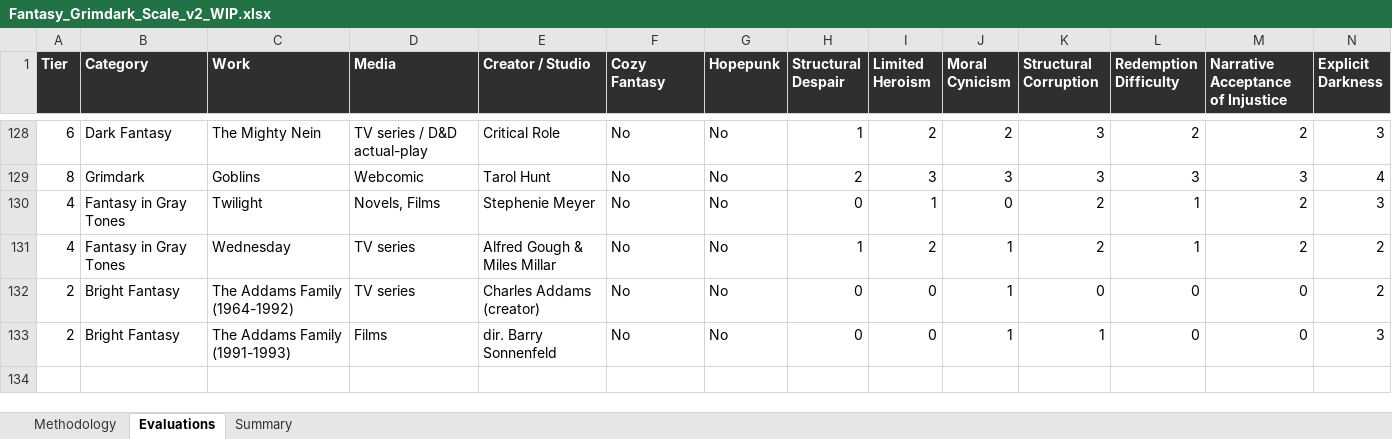
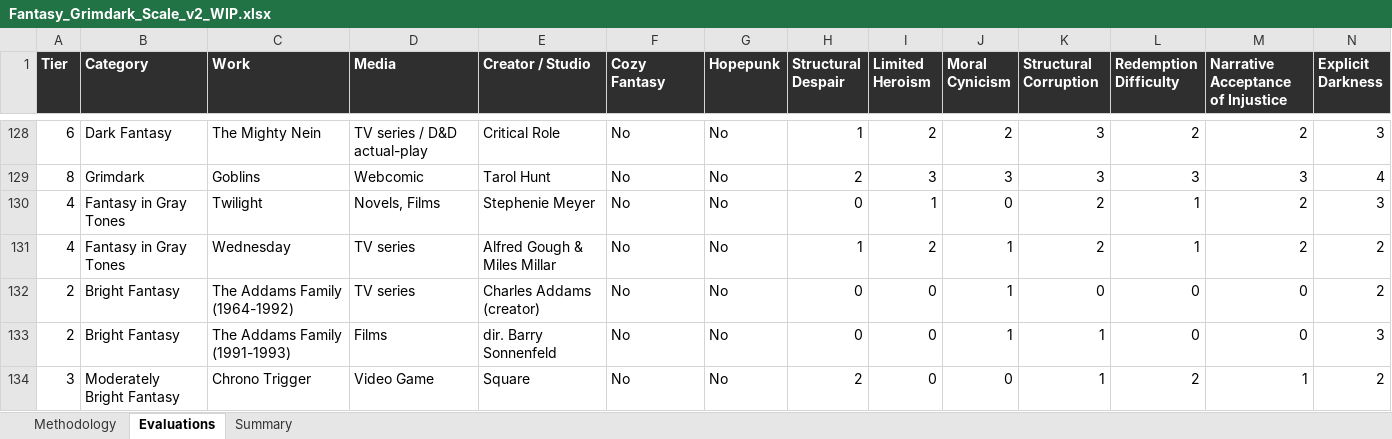
Before and after one commit to refo44/fantasy-darkness-scale, an Excel workbook: Fantasy_Grimdark_Scale_v2_WIP.xlsx, sheet Evaluations, drawn as a sheet; only a part is shown, gaps mark what is left out; values as stored, in another font and other column widths than the file's, no borders; rows hold the shown columns only; the diff names each change by its address in the sheet, - before the commit and + after, or states it on an @@ line.

```diff
--- a/Fantasy_Grimdark_Scale_v2_WIP.xlsx (sheet Evaluations)
+++ b/Fantasy_Grimdark_Scale_v2_WIP.xlsx (sheet Evaluations)
+row 134: 3 | Moderately Bright Fantasy | Chrono Trigger | Video Game | Square | No | No | 2 | 0 | 0 | 1 | 2 | 1 | 2
```
Also changed, not shown: sheet Summary, 4 other files.
